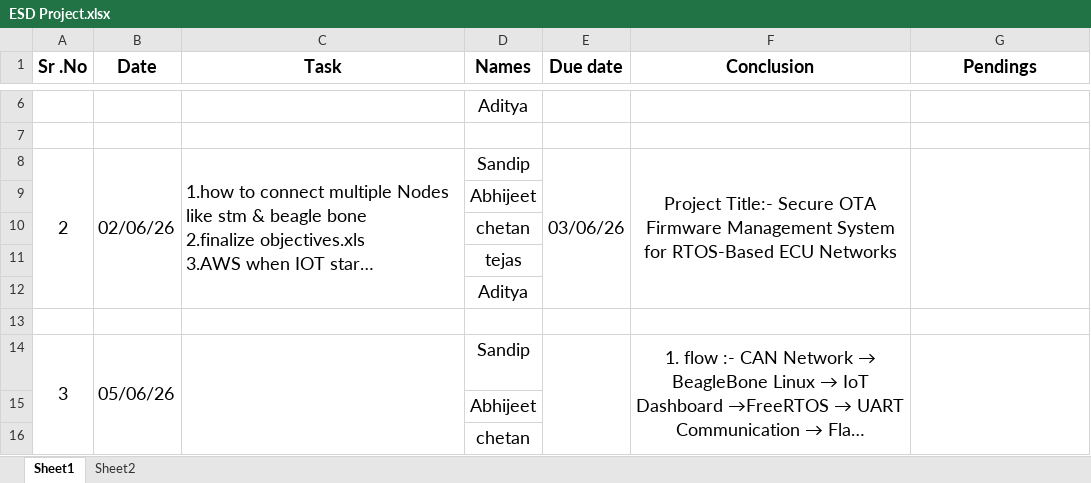
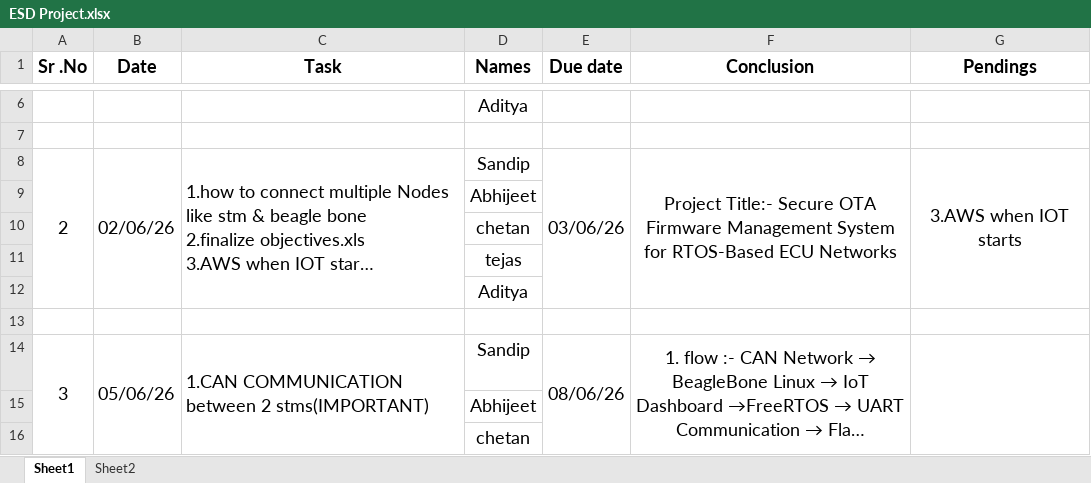
Before and after one commit to chetan1126/OTA_Bootloader, an Excel workbook: ESD Project.xlsx, sheet Sheet1, drawn as a sheet; only a part is shown, gaps mark what is left out; long unchanged cells end in …; values as stored, in another font and other column widths than the file's, no borders; the diff names each change by its address in the sheet, - before the commit and + after, or states it on an @@ line.

Commit message:
F13-18 FLOW

```diff
--- a/ESD Project.xlsx (sheet Sheet1)
+++ b/ESD Project.xlsx (sheet Sheet1)
-G8 (Pendings): (empty)
+G8 (Pendings): 3.AWS when IOT starts
-C14 (Task): (empty)
+C14 (Task): 1.CAN COMMUNICATION between 2 stms(IMPORTANT)
-E14 (Due date): (empty)
+E14 (Due date): 08/06/26
```
